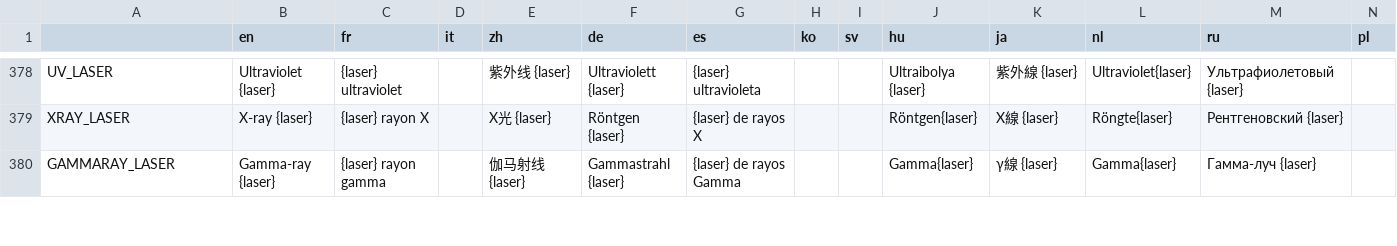
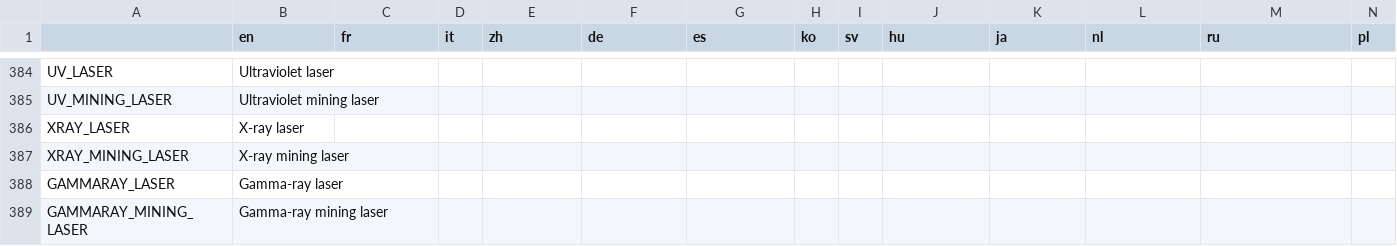
Before and after one commit to Apple0726/helixteus-3, a CSV file: Text/HX3 localization - Sheet1.csv, drawn as a sheet; only a part is shown, gaps mark what is left out; addresses are those after the commit; the diff covers the shown part only; the diff names each change by its address in the sheet, - before the commit and + after, or states it on an @@ line.

```diff
--- a/Text/HX3 localization - Sheet1.csv
+++ b/Text/HX3 localization - Sheet1.csv
-B384 (en): Ultraviolet {laser}
+B384 (en): Ultraviolet laser
-C384 (fr): {laser} ultraviolet
+C384 (fr): (empty)
-E384 (zh): 紫外线 {laser}
+E384 (zh): (empty)
-F384 (de): Ultraviolett {laser}
+F384 (de): (empty)
-G384 (es): {laser} ultravioleta
+G384 (es): (empty)
-J384 (hu): Ultraibolya {laser}
+J384 (hu): (empty)
-K384 (ja): 紫外線 {laser}
+K384 (ja): (empty)
-L384 (nl): Ultraviolet{laser}
+L384 (nl): (empty)
-M384 (ru): Ультрафиолетовый {laser}
+M384 (ru): (empty)
+row 385: UV_MINING_LASER | Ultraviolet mining laser
-B386 (en): X-ray {laser}
+B386 (en): X-ray laser
-C386 (fr): {laser} rayon X
+C386 (fr): (empty)
-E386 (zh): X光 {laser}
+E386 (zh): (empty)
-F386 (de): Röntgen {laser}
+F386 (de): (empty)
-G386 (es): {laser} de rayos X
+G386 (es): (empty)
-J386 (hu): Röntgen{laser}
+J386 (hu): (empty)
-K386 (ja): X線 {laser}
+K386 (ja): (empty)
-L386 (nl): Röngte{laser}
+L386 (nl): (empty)
-M386 (ru): Рентгеновский {laser}
+M386 (ru): (empty)
+row 387: XRAY_MINING_LASER | X-ray mining laser
-B388 (en): Gamma-ray {laser}
+B388 (en): Gamma-ray laser
-C388 (fr): {laser} rayon gamma
+C388 (fr): (empty)
-E388 (zh): 伽马射线 {laser}
+E388 (zh): (empty)
-F388 (de): Gammastrahl {laser}
+F388 (de): (empty)
-G388 (es): {laser} de rayos Gamma
+G388 (es): (empty)
-J388 (hu): Gamma{laser}
+J388 (hu): (empty)
-K388 (ja): γ線 {laser}
+K388 (ja): (empty)
-L388 (nl): Gamma{laser}
+L388 (nl): (empty)
-M388 (ru): Гамма-луч {laser}
+M388 (ru): (empty)
+row 389: GAMMARAY_MINING_LASER | Gamma-ray mining laser
```
Also changed, not shown: 7 added rows and 67 edited cells elsewhere in this file, 10 other files.
